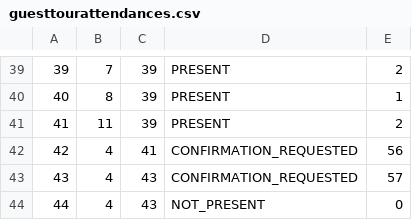
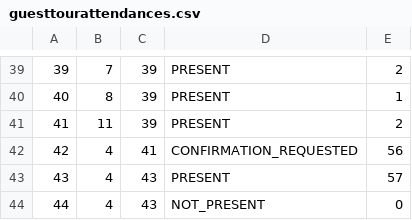
Before and after one commit to anastano/group-3-team-B, a CSV file: SIMS_HCI_Project/SIMS_HCI_Project/Resources/Database/guesttourattendances.csv, drawn as a sheet; only a part is shown, gaps mark what is left out.

```diff
--- a/SIMS_HCI_Project/SIMS_HCI_Project/Resources/Database/guesttourattendances.csv
+++ b/SIMS_HCI_Project/SIMS_HCI_Project/Resources/Database/guesttourattendances.csv
@@ -42,3 +42,3 @@
 42|4|41|CONFIRMATION_REQUESTED|56
-43|4|43|CONFIRMATION_REQUESTED|57
+43|4|43|PRESENT|57
 44|4|43|NOT_PRESENT|0
```
Also changed, not shown: SIMS_HCI_Project/SIMS_HCI_Project/Resources/Database/notifications.csv, SIMS_HCI_Project/SIMS_HCI_Project/Resources/Database/ratingsGivenByGuest.csv, 11 other files.
